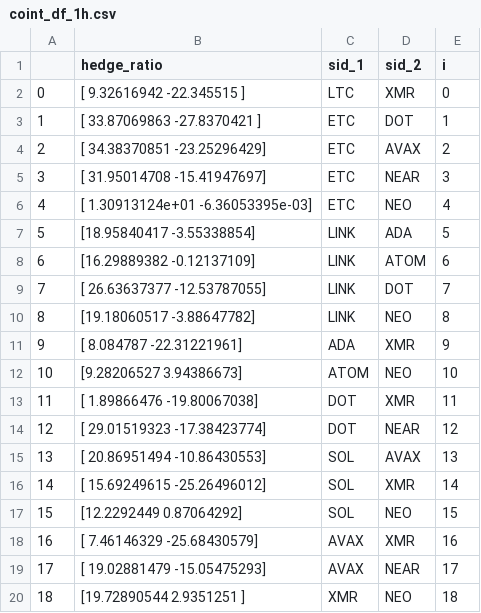
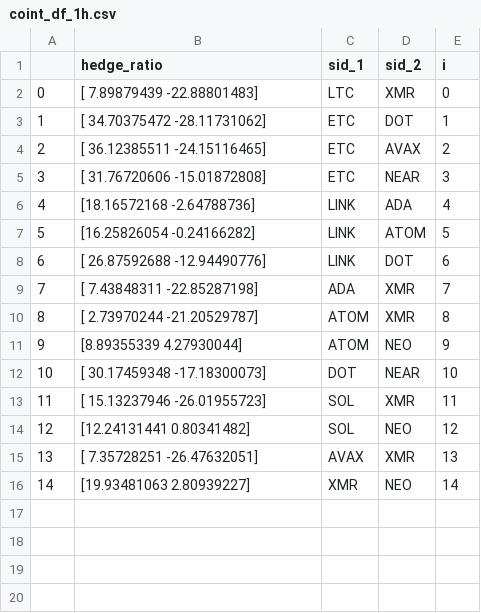
Before and after one commit to beannguyen/crypto-pair-trading, a CSV file: src/research/coint_df_1h.csv, drawn as a sheet; removed rows and columns are numbered as before the commit, all else as after; the diff names each change by its address in the sheet, - before the commit and + after, or states it on an @@ line.

```diff
--- a/src/research/coint_df_1h.csv
+++ b/src/research/coint_df_1h.csv
-B2 (hedge_ratio): [ 9.32616942 -22.345515 ]
+B2 (hedge_ratio): [ 7.89879439 -22.88801483]
-B3 (hedge_ratio): [ 33.87069863 -27.8370421 ]
+B3 (hedge_ratio): [ 34.70375472 -28.11731062]
-B4 (hedge_ratio): [ 34.38370851 -23.25296429]
+B4 (hedge_ratio): [ 36.12385511 -24.15116465]
-B5 (hedge_ratio): [ 31.95014708 -15.41947697]
+B5 (hedge_ratio): [ 31.76720606 -15.01872808]
-row 6: 4 | [ 1.30913124e+01 -6.36053395e-03] | ETC | NEO | 4
@@ column A renumbered from row 6 down @@
-B6 (hedge_ratio): [18.95840417 -3.55338854]
+B6 (hedge_ratio): [18.16572168 -2.64788736]
-E6 (i): 5
+E6 (i): 4
-B7 (hedge_ratio): [16.29889382 -0.12137109]
+B7 (hedge_ratio): [16.25826054 -0.24166282]
-E7 (i): 6
+E7 (i): 5
-B8 (hedge_ratio): [ 26.63637377 -12.53787055]
+B8 (hedge_ratio): [ 26.87592688 -12.94490776]
-E8 (i): 7
+E8 (i): 6
-row 10: 8 | [19.18060517 -3.88647782] | LINK | NEO | 8
-B9 (hedge_ratio): [ 8.084787 -22.31221961]
+B9 (hedge_ratio): [ 7.43848311 -22.85287198]
-E9 (i): 9
+E9 (i): 7
+row 10: 8 | [ 2.73970244 -21.20529787] | ATOM | XMR | 8
-B11 (hedge_ratio): [9.28206527 3.94386673]
+B11 (hedge_ratio): [8.89355339 4.27930044]
-E11 (i): 10
+E11 (i): 9
-row 13: 11 | [ 1.89866476 -19.80067038] | DOT | XMR | 11
-B12 (hedge_ratio): [ 29.01519323 -17.38423774]
+B12 (hedge_ratio): [ 30.17459348 -17.18300073]
-E12 (i): 12
+E12 (i): 10
-row 15: 13 | [ 20.86951494 -10.86430553] | SOL | AVAX | 13
-B13 (hedge_ratio): [ 15.69249615 -25.26496012]
+B13 (hedge_ratio): [ 15.13237946 -26.01955723]
-E13 (i): 14
+E13 (i): 11
-B14 (hedge_ratio): [12.2292449 0.87064292]
+B14 (hedge_ratio): [12.24131441 0.80341482]
-E14 (i): 15
+E14 (i): 12
-B15 (hedge_ratio): [ 7.46146329 -25.68430579]
+B15 (hedge_ratio): [ 7.35728251 -26.47632051]
-E15 (i): 16
+E15 (i): 13
-row 19: 17 | [ 19.02881479 -15.05475293] | AVAX | NEAR | 17
-B16 (hedge_ratio): [19.72890544 2.9351251 ]
+B16 (hedge_ratio): [19.93481063 2.80939227]
-E16 (i): 18
+E16 (i): 14
```
Also changed, not shown: src/research/coint_df_1d.csv, src/research/stationary_df_1d.csv, 2 other files.
